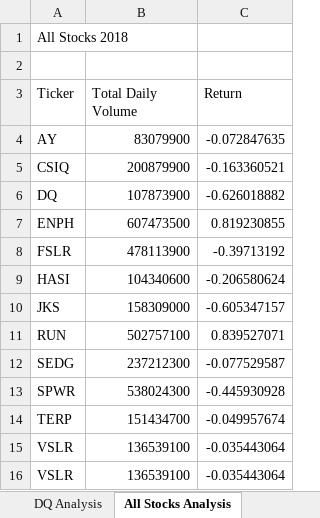
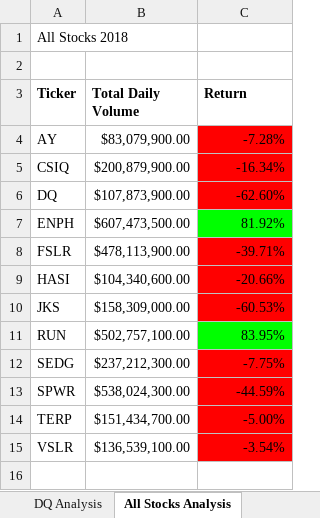
Before and after one commit to lmsullivan18/stock-analysis, an Excel workbook: green_stocks.xlsm, sheet All Stocks Analysis, drawn as a sheet; values as stored, in another font and other column widths than the file's, no borders; the diff names each change by its address in the sheet, - before the commit and + after, or states it on an @@ line.

Commit message:
Add files via upload

```diff
--- a/green_stocks.xlsm (sheet All Stocks Analysis)
+++ b/green_stocks.xlsm (sheet All Stocks Analysis)
-A3:C3 bold: off
+A3:C3 bold: on
-B4 (Total Daily Volume): 83079900
+B4 (Total Daily Volume): $83,079,900.00
-C4 (Return): -0.072847635
+C4 (Return): -7.28%
-C4:C6 fill: none
+C4:C6 fill: #FF0000
-B5 (Total Daily Volume): 200879900
+B5 (Total Daily Volume): $200,879,900.00
-C5 (Return): -0.163360521
+C5 (Return): -16.34%
-B6 (Total Daily Volume): 107873900
+B6 (Total Daily Volume): $107,873,900.00
-C6 (Return): -0.626018882
+C6 (Return): -62.60%
-B7 (Total Daily Volume): 607473500
+B7 (Total Daily Volume): $607,473,500.00
-C7 (Return): 0.819230855
+C7 (Return): 81.92%
-C7 fill: none
+C7 fill: #00FF00
-B8 (Total Daily Volume): 478113900
+B8 (Total Daily Volume): $478,113,900.00
-C8 (Return): -0.39713192
+C8 (Return): -39.71%
-C8:C10 fill: none
+C8:C10 fill: #FF0000
-B9 (Total Daily Volume): 104340600
+B9 (Total Daily Volume): $104,340,600.00
-C9 (Return): -0.206580624
+C9 (Return): -20.66%
-B10 (Total Daily Volume): 158309000
+B10 (Total Daily Volume): $158,309,000.00
-C10 (Return): -0.605347157
+C10 (Return): -60.53%
-B11 (Total Daily Volume): 502757100
+B11 (Total Daily Volume): $502,757,100.00
-C11 (Return): 0.839527071
+C11 (Return): 83.95%
-C11 fill: none
+C11 fill: #00FF00
-B12 (Total Daily Volume): 237212300
+B12 (Total Daily Volume): $237,212,300.00
-C12 (Return): -0.077529587
+C12 (Return): -7.75%
-C12:C15 fill: none
+C12:C15 fill: #FF0000
-B13 (Total Daily Volume): 538024300
+B13 (Total Daily Volume): $538,024,300.00
-C13 (Return): -0.445930928
+C13 (Return): -44.59%
-B14 (Total Daily Volume): 151434700
+B14 (Total Daily Volume): $151,434,700.00
-C14 (Return): -0.049957674
+C14 (Return): -5.00%
-B15 (Total Daily Volume): 136539100
+B15 (Total Daily Volume): $136,539,100.00
-C15 (Return): -0.035443064
+C15 (Return): -3.54%
-row 16: VSLR | 136539100 | -0.035443064
```
